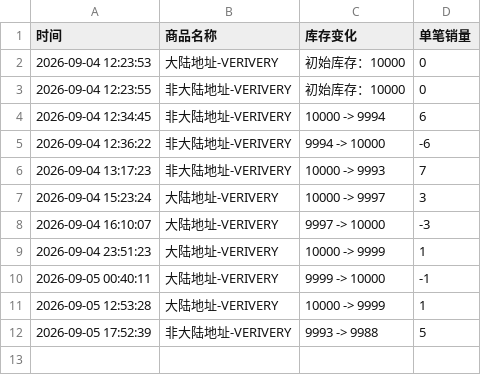
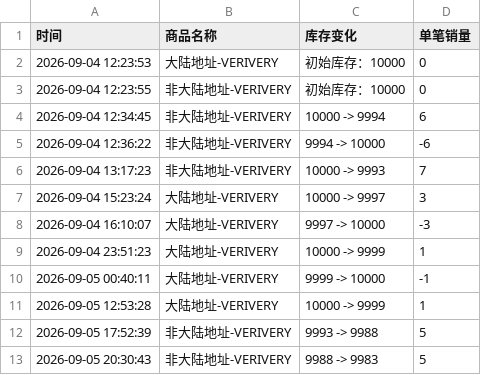
Before and after one commit to Juineii/verivery_imini0906, a CSV file: VERIVERY.csv, drawn as a sheet; the diff names each change by its address in the sheet, - before the commit and + after, or states it on an @@ line.

Commit message:
自动更新数据 2026-09-05 20:30:51

```diff
--- a/VERIVERY.csv
+++ b/VERIVERY.csv
+row 13: 2026-09-05 20:30:43 | 非大陆地址-VERIVERY | 9988 -> 9983 | 5
```
